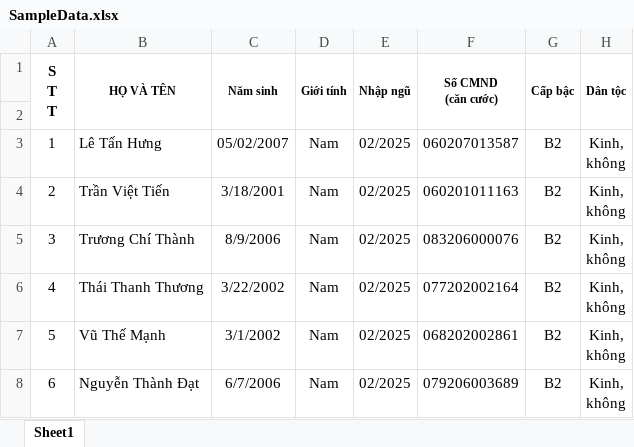
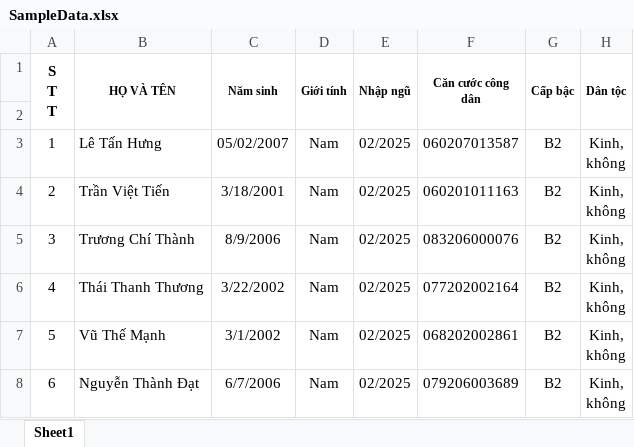
Before and after one commit to volamdainhat/QuanLyHocVien, an Excel workbook: StudentManagementSystem/Sample data/SampleData.xlsx, sheet Sheet1, drawn as a sheet; only a part is shown; values as stored, in another font and other column widths than the file's, no borders; ↵ is a line break in a cell; the diff names each change by its address in the sheet, - before the commit and + after, or states it on an @@ line.

```diff
--- a/StudentManagementSystem/Sample data/SampleData.xlsx (sheet Sheet1)
+++ b/StudentManagementSystem/Sample data/SampleData.xlsx (sheet Sheet1)
-F1: Số CMND ↵ (căn cước)
+F1: Căn cước công dân
```
Also changed, not shown: 1 other file.
